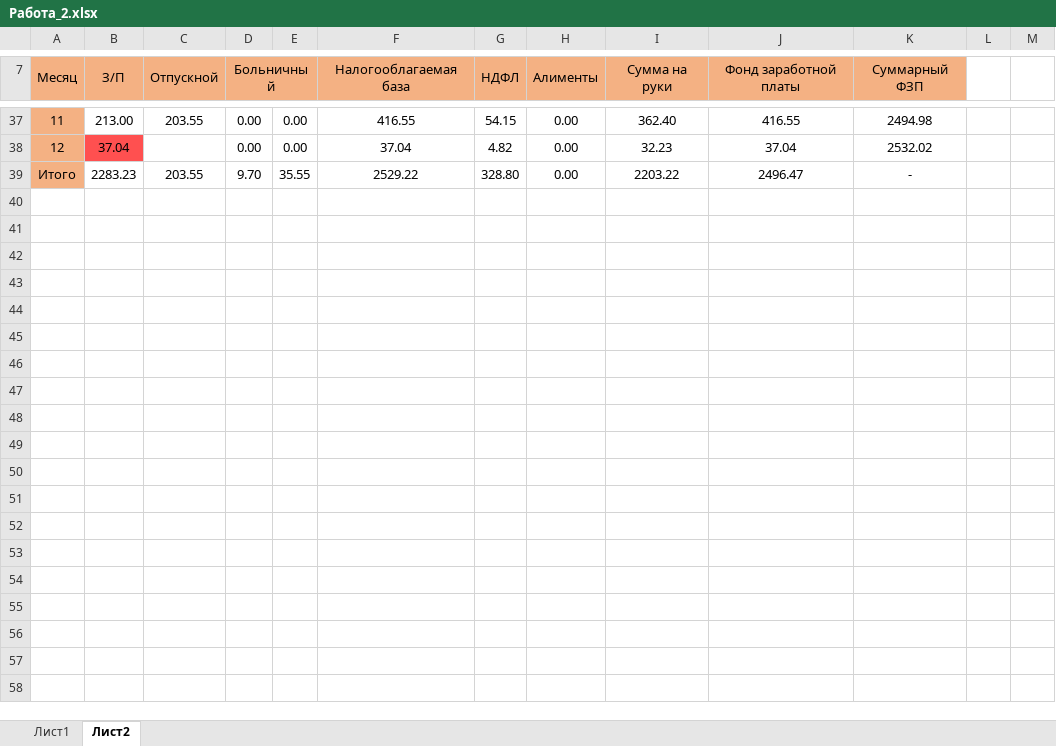
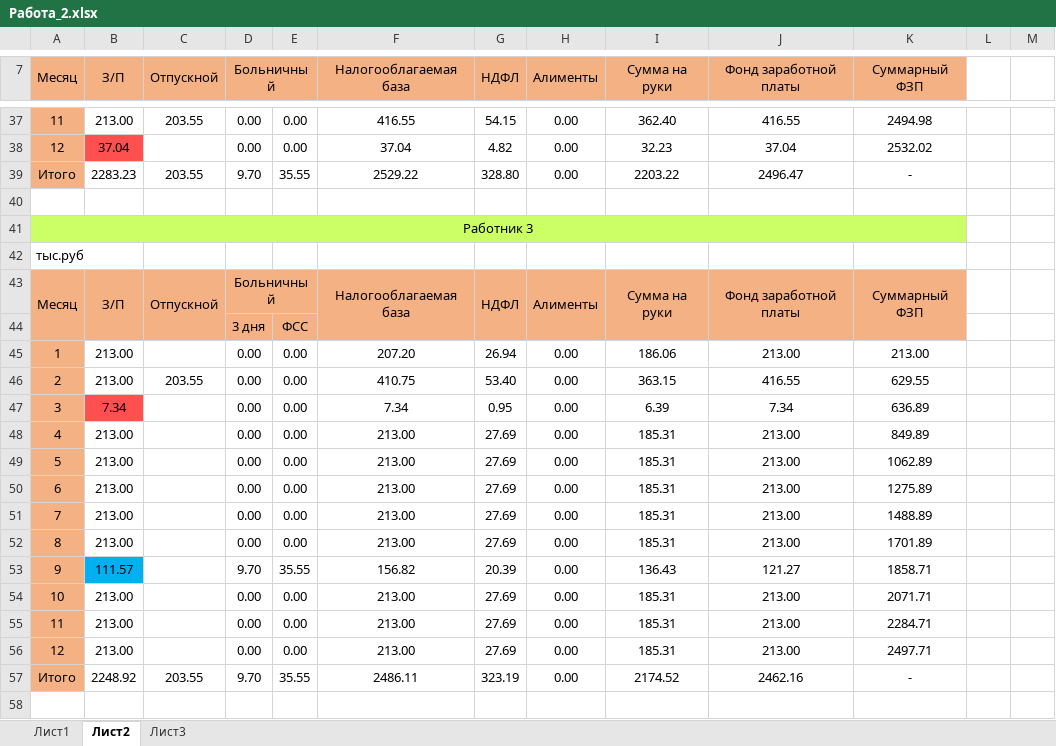
Before and after one commit to Kain-Deterick/Unic, an Excel workbook: 5 семак/Экономика предприятия/Работа_2.xlsx, sheet Лист2, drawn as a sheet; only a part is shown, gaps mark what is left out; values as stored, in another font and other column widths than the file's, no borders; the diff covers the shown part only; the diff names each change by its address in the sheet, - before the commit and + after, or states it on an @@ line.

```diff
--- a/5 семак/Экономика предприятия/Работа_2.xlsx (sheet Лист2)
+++ b/5 семак/Экономика предприятия/Работа_2.xlsx (sheet Лист2)
+sheet tab: Лист3
+row 40: (empty)
+row 41: Работник 3
+row 42: тыс.руб
+row 43: Месяц | З/П | Отпускной | Больничный |  | Налогооблагаемая база | НДФЛ | Алименты | Сумма на руки | Фонд заработной платы | Суммарный ФЗП
+row 44:  |  |  | 3 дня | ФСС
+row 45: 1 | 213.00 |  | 0.00 | 0.00 | 207.20 | 26.94 | 0.00 | 186.06 | 213.00 | 213.00
+row 46: 2 | 213.00 | 203.55 | 0.00 | 0.00 | 410.75 | 53.40 | 0.00 | 363.15 | 416.55 | 629.55
+row 47: 3 | 7.34 |  | 0.00 | 0.00 | 7.34 | 0.95 | 0.00 | 6.39 | 7.34 | 636.89
+row 48: 4 | 213.00 |  | 0.00 | 0.00 | 213.00 | 27.69 | 0.00 | 185.31 | 213.00 | 849.89
+row 49: 5 | 213.00 |  | 0.00 | 0.00 | 213.00 | 27.69 | 0.00 | 185.31 | 213.00 | 1062.89
+row 50: 6 | 213.00 |  | 0.00 | 0.00 | 213.00 | 27.69 | 0.00 | 185.31 | 213.00 | 1275.89
+row 51: 7 | 213.00 |  | 0.00 | 0.00 | 213.00 | 27.69 | 0.00 | 185.31 | 213.00 | 1488.89
+row 52: 8 | 213.00 |  | 0.00 | 0.00 | 213.00 | 27.69 | 0.00 | 185.31 | 213.00 | 1701.89
+row 53: 9 | 111.57 |  | 9.70 | 35.55 | 156.82 | 20.39 | 0.00 | 136.43 | 121.27 | 1858.71
+row 54: 10 | 213.00 |  | 0.00 | 0.00 | 213.00 | 27.69 | 0.00 | 185.31 | 213.00 | 2071.71
+row 55: 11 | 213.00 |  | 0.00 | 0.00 | 213.00 | 27.69 | 0.00 | 185.31 | 213.00 | 2284.71
+row 56: 12 | 213.00 |  | 0.00 | 0.00 | 213.00 | 27.69 | 0.00 | 185.31 | 213.00 | 2497.71
+row 57: Итого | 2248.92 | 203.55 | 9.70 | 35.55 | 2486.11 | 323.19 | 0.00 | 2174.52 | 2462.16 | -
+row 58: (empty)
```
Also changed, not shown: 36 added rows, 4 edited cells and cell formats elsewhere in this sheet, sheet Лист1, 5 семак/Экономика предприятия/Расчет амортизации основных фондов.xlsx, 32 other files.
